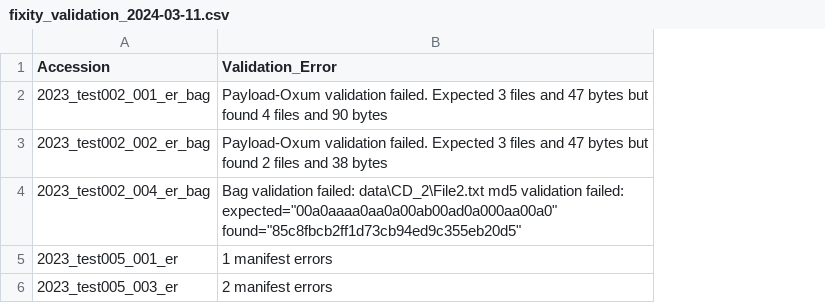
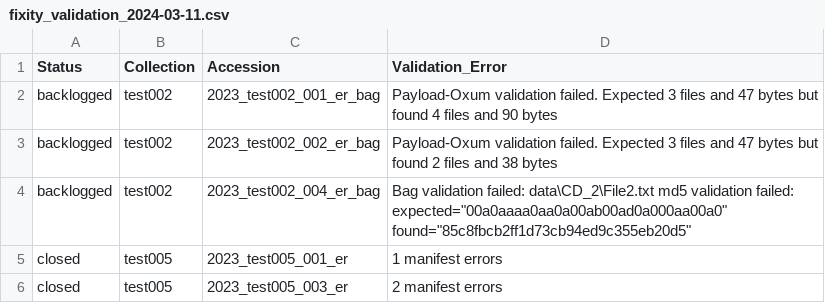
Before and after one commit to uga-libraries/hub-monitoring, a CSV file: documentation/validate_fixity/fixity_validation_2024-03-11.csv, drawn as a sheet; the diff names each change by its address in the sheet, - before the commit and + after, or states it on an @@ line.

```diff
--- a/documentation/validate_fixity/fixity_validation_2024-03-11.csv
+++ b/documentation/validate_fixity/fixity_validation_2024-03-11.csv
+column A (Status), rows 2-6: backlogged | backlogged | backlogged | closed | closed
+column B (Collection), rows 2-6: test002 | test002 | test002 | test005 | test005
```
Also changed, not shown: 6 other files.
